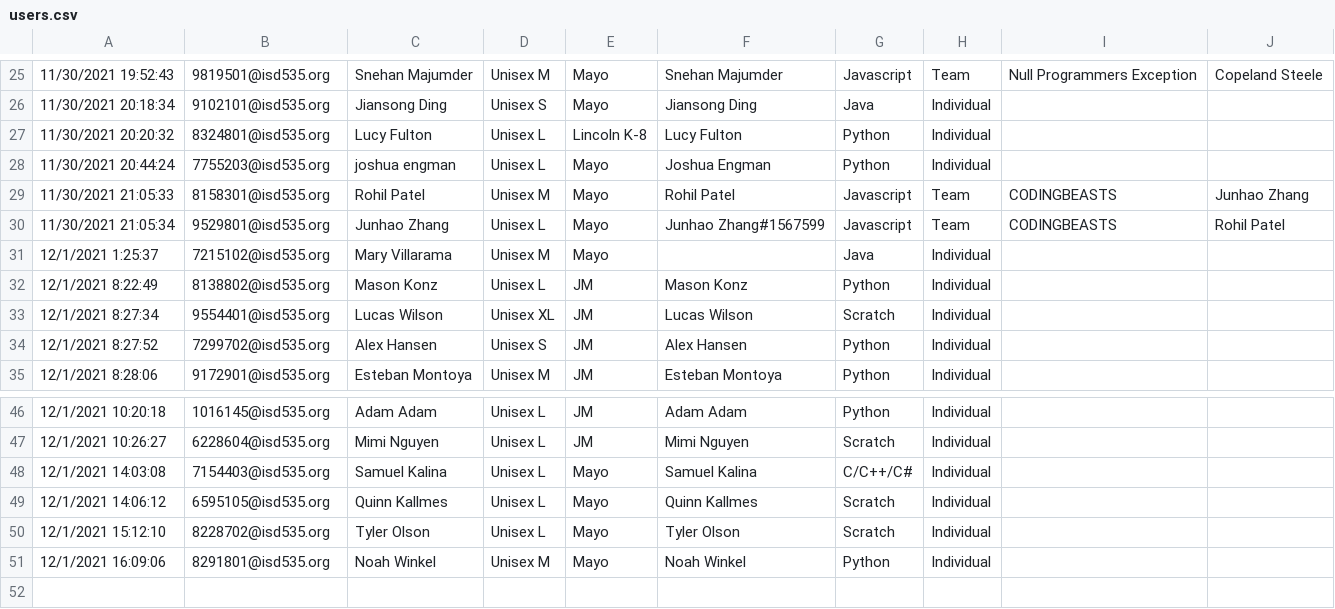
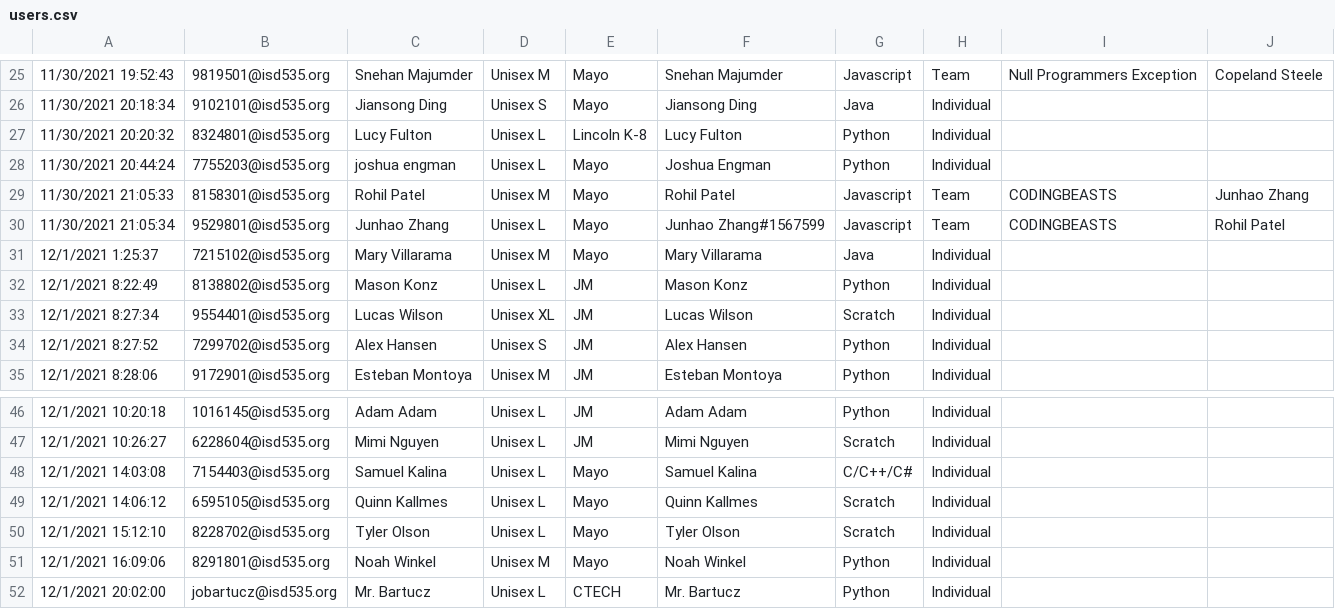
Before and after one commit to jobartucz/AOCbot, a CSV file: users.csv, drawn as a sheet; only a part is shown, gaps mark what is left out; the diff names each change by its address in the sheet, - before the commit and + after, or states it on an @@ line.

```diff
--- a/users.csv
+++ b/users.csv
-F31: (empty)
+F31: Mary Villarama
+row 52: 12/1/2021 20:02:00 | jobartucz@isd535.org | Mr. Bartucz | Unisex L | CTECH | Mr. Bartucz | Python | Individual
```
Also changed, not shown: 3 other files.
